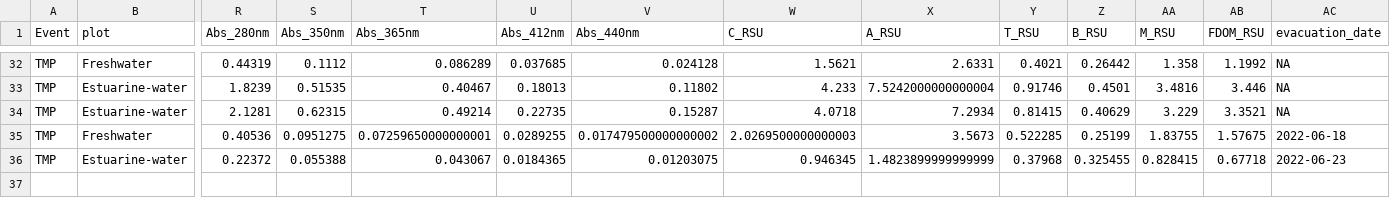
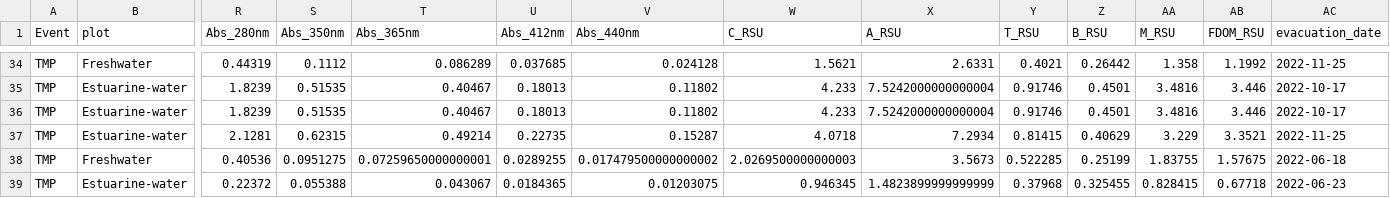
Before and after one commit to COMPASS-DOE/TEMPEST-1-porewater, a CSV file: processed data/for_google_drive/TMP_PW_GRIDSandPOOL_CDOM_Indicies_L1_2022.csv, drawn as a sheet; only a part is shown, gaps mark what is left out; addresses are those after the commit; rows hold the shown columns only; the diff covers the shown part only; the diff names each change by its address in the sheet, - before the commit and + after, or states it on an @@ line.

```diff
--- a/processed data/for_google_drive/TMP_PW_GRIDSandPOOL_CDOM_Indicies_L1_2022.csv
+++ b/processed data/for_google_drive/TMP_PW_GRIDSandPOOL_CDOM_Indicies_L1_2022.csv
-AC34 (evacuation_date): NA
+AC34 (evacuation_date): 2022-11-25
-AC35 (evacuation_date): NA
+AC35 (evacuation_date): 2022-10-17
+row 36: TMP | Estuarine-water | 1.8239 | 0.51535 | 0.40467 | 0.18013 | 0.11802 | 4.233 | 7.5242000000000004 | 0.91746 | 0.4501 | 3.4816 | 3.446 | 2022-10-17
-AC37 (evacuation_date): NA
+AC37 (evacuation_date): 2022-11-25
```
Also changed, not shown: 2 added rows and 20 edited cells elsewhere in this file, processed data/for_google_drive/TMP_PW_GRIDSandPOOL_CDOM_Indicies_L1_2023.csv, 5 other files.
